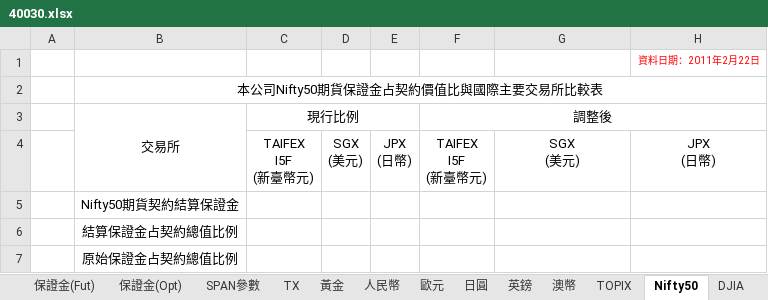
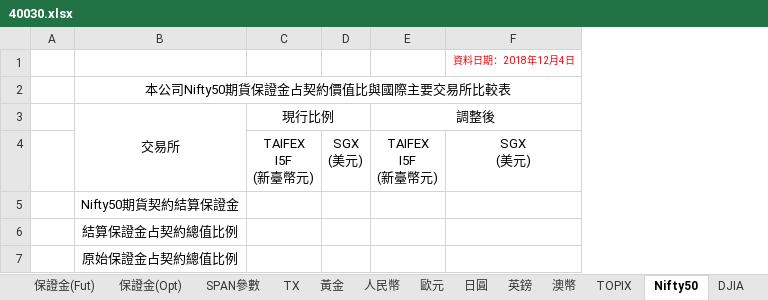
Before and after one commit to haotingchan/RekindlePhoenixCI, an Excel workbook: PhoenixCI/Excel_Template/40030.xlsx, sheet Nifty50, drawn as a sheet; values as stored, in another font and other column widths than the file's, no borders; removed rows and columns are numbered as before the commit, all else as after; ↵ is a line break in a cell; the diff names each change by its address in the sheet, - before the commit and + after, or states it on an @@ line.

```diff
--- a/PhoenixCI/Excel_Template/40030.xlsx (sheet Nifty50)
+++ b/PhoenixCI/Excel_Template/40030.xlsx (sheet Nifty50)
-column E, row 4: JPX ↵ (日幣)
-column H, rows 1-4: 資料日期：2011年2月22日 |  |  | JPX ↵ (日幣)
-F1: (empty)
+F1: 資料日期：2018年12月4日
```
Also changed, not shown: 4 other files.
